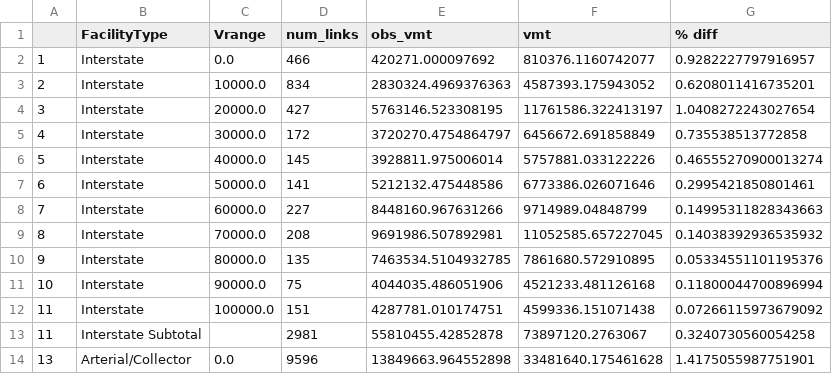
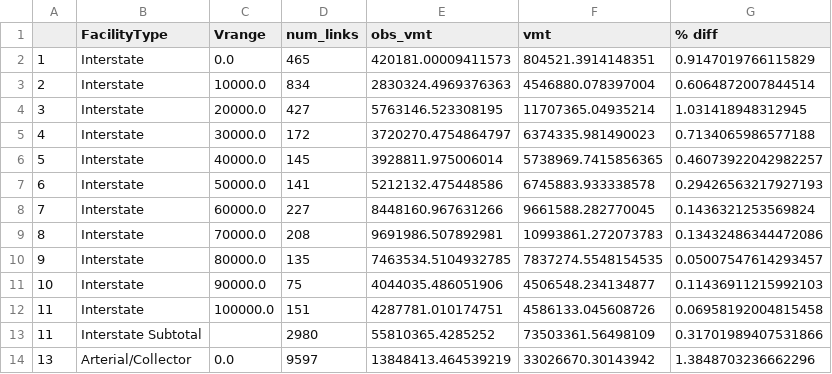
Before and after one commit to CMAP-REPOS/cmap_abm_report, a CSV file: data/raw/vrange_7.csv, drawn as a sheet; only a part is shown; the diff covers the shown part only.

```diff
--- a/data/raw/vrange_7.csv
+++ b/data/raw/vrange_7.csv
@@ -1,14 +1,14 @@
 ,FacilityType,Vrange,num_links,obs_vmt,vmt,% diff
-1,Interstate,0.0,466,420271.000097692,810376.1160742077,0.9282227797916957
-2,Interstate,10000.0,834,2830324.4969376363,4587393.175943052,0.6208011416735201
-3,Interstate,20000.0,427,5763146.523308195,11761586.322413197,1.0408272243027654
-4,Interstate,30000.0,172,3720270.4754864797,6456672.691858849,0.735538513772858
-5,Interstate,40000.0,145,3928811.975006014,5757881.033122226,0.46555270900013274
-6,Interstate,50000.0,141,5212132.475448586,6773386.026071646,0.2995421850801461
-7,Interstate,60000.0,227,8448160.967631266,9714989.04848799,0.14995311828343663
-8,Interstate,70000.0,208,9691986.507892981,11052585.657227045,0.14038392936535932
-9,Interstate,80000.0,135,7463534.5104932785,7861680.572910895,0.05334551101195376
-10,Interstate,90000.0,75,4044035.486051906,4521233.481126168,0.11800044700896994
-11,Interstate,100000.0,151,4287781.010174751,4599336.151071438,0.07266115973679092
-11,Interstate Subtotal,,2981,55810455.42852878,73897120.2763067,0.3240730560054258
-13,Arterial/Collector,0.0,9596,13849663.964552898,33481640.175461628,1.4175055987751901
+1,Interstate,0.0,465,420181.00009411573,804521.3914148351,0.9147019766115829
+2,Interstate,10000.0,834,2830324.4969376363,4546880.078397004,0.6064872007844514
+3,Interstate,20000.0,427,5763146.523308195,11707365.04935214,1.031418948312945
+4,Interstate,30000.0,172,3720270.4754864797,6374335.981490023,0.7134065986577188
+5,Interstate,40000.0,145,3928811.975006014,5738969.7415856365,0.46073922042982257
+6,Interstate,50000.0,141,5212132.475448586,6745883.933338578,0.29426563217927193
+7,Interstate,60000.0,227,8448160.967631266,9661588.282770045,0.1436321253569824
+8,Interstate,70000.0,208,9691986.507892981,10993861.272073783,0.13432486344472086
+9,Interstate,80000.0,135,7463534.5104932785,7837274.5548154535,0.05007547614293457
+10,Interstate,90000.0,75,4044035.486051906,4506548.234134877,0.11436911215992103
+11,Interstate,100000.0,151,4287781.010174751,4586133.045608726,0.06958192004815458
+11,Interstate Subtotal,,2980,55810365.4285252,73503361.56498109,0.31701989407531866
+13,Arterial/Collector,0.0,9597,13848413.464539219,33026670.30143942,1.3848703236662296
```
Also changed, not shown: 13 edited cells elsewhere in this file, data/raw/countysum.csv, data/raw/rmse.csv, 36 other files.
